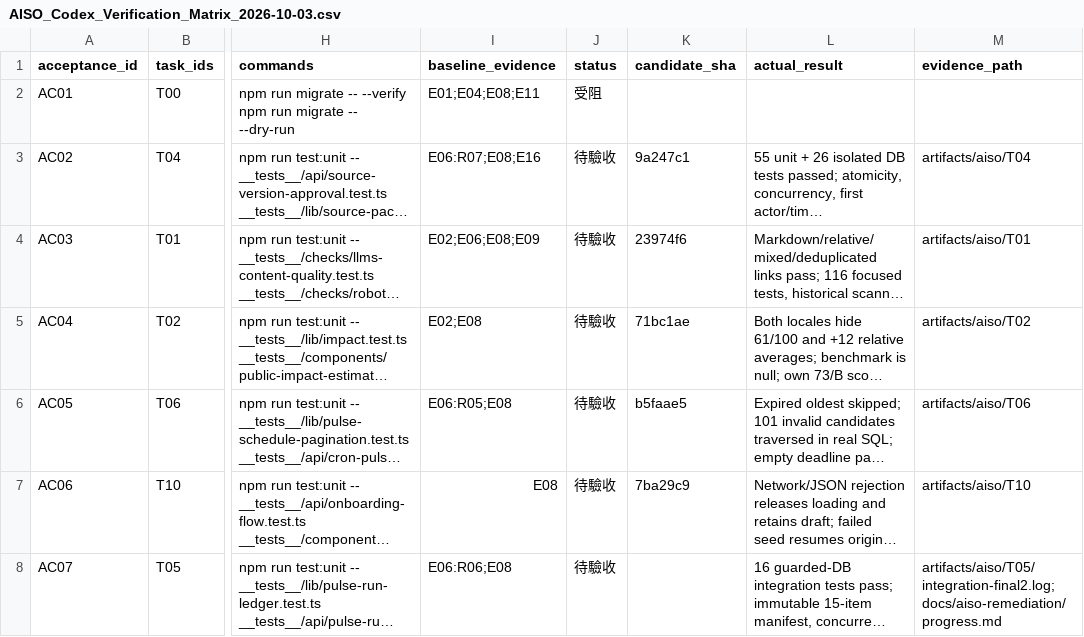
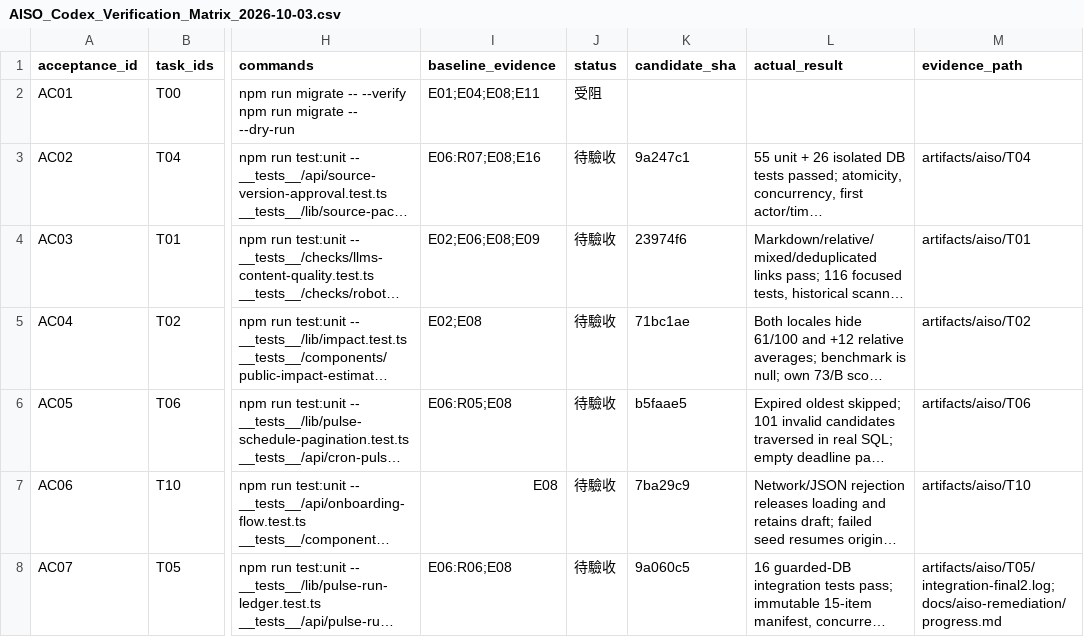
Before and after one commit to YNWAforever/aiso, a CSV file: docs/aiso-remediation/AISO_Codex_Verification_Matrix_2026-10-03.csv, drawn as a sheet; only a part is shown, gaps mark what is left out; long unchanged cells end in …; the diff covers the shown part only; the diff names each change by its address in the sheet, - before the commit and + after, or states it on an @@ line.

```diff
--- a/docs/aiso-remediation/AISO_Codex_Verification_Matrix_2026-10-03.csv
+++ b/docs/aiso-remediation/AISO_Codex_Verification_Matrix_2026-10-03.csv
-K8 (candidate_sha): (empty)
+K8 (candidate_sha): 9a060c5
```
Also changed, not shown: 8 edited cells elsewhere in this file, docs/aiso-remediation/AISO_Codex_Repair_Tasks_2026-10-03.csv, 26 other files.
